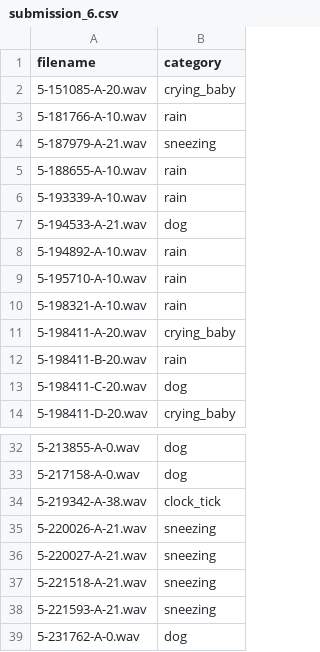
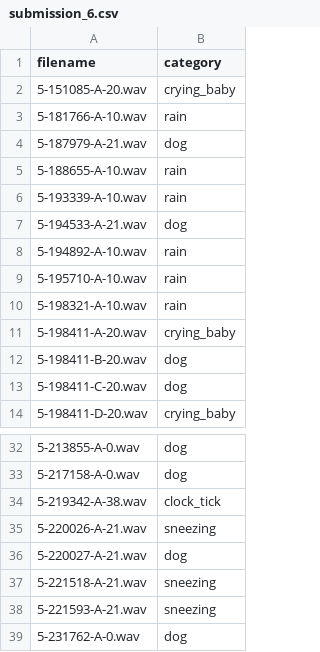
Before and after one commit to Pong2605/ds-stepik, a CSV file: deep_learning_2026/submission_6.csv, drawn as a sheet; only a part is shown, gaps mark what is left out.

```diff
--- a/deep_learning_2026/submission_6.csv
+++ b/deep_learning_2026/submission_6.csv
@@ -3,3 +3,3 @@ filename,category
 5-181766-A-10.wav,rain
-5-187979-A-21.wav,sneezing
+5-187979-A-21.wav,dog
 5-188655-A-10.wav,rain
@@ -11,3 +11,3 @@ filename,category
 5-198411-A-20.wav,crying_baby
-5-198411-B-20.wav,rain
+5-198411-B-20.wav,dog
 5-198411-C-20.wav,dog
@@ -35,3 +35,3 @@ filename,category
 5-220026-A-21.wav,sneezing
-5-220027-A-21.wav,sneezing
+5-220027-A-21.wav,dog
 5-221518-A-21.wav,sneezing
```
Also changed, not shown: 4 other files.
